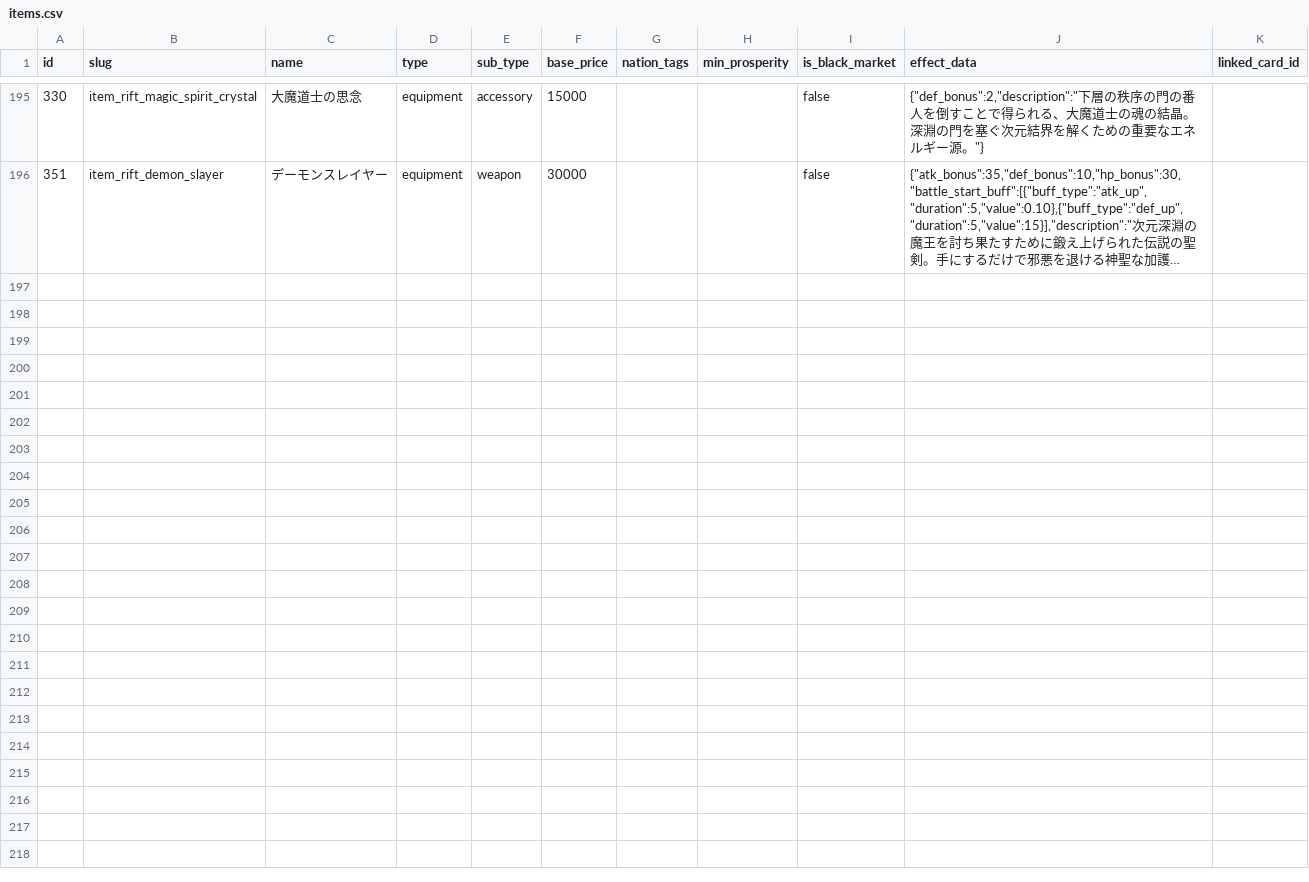
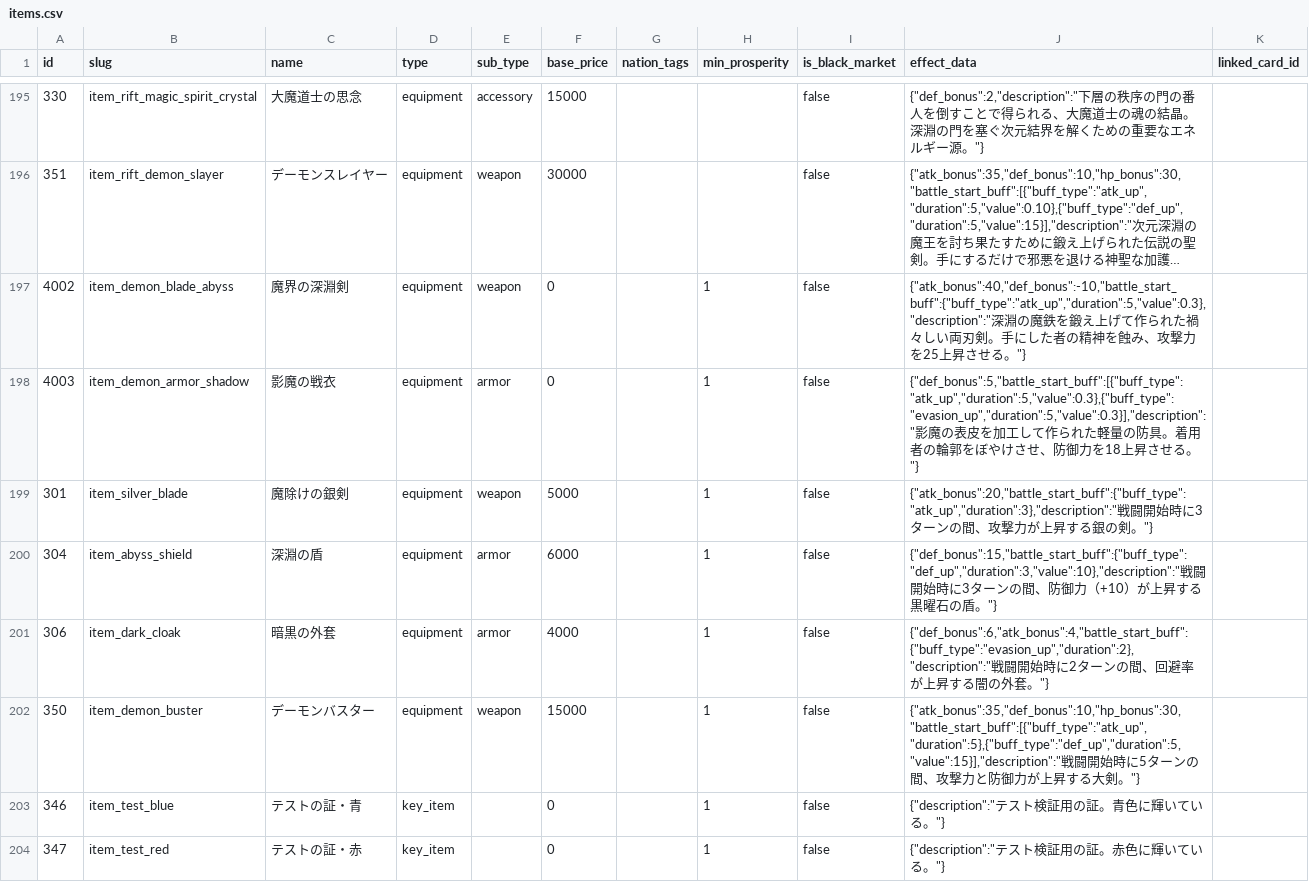
Before and after one commit to kiyoshikitamura/code-wirth-dawn, a CSV file: src/data/csv/items.csv, drawn as a sheet; only a part is shown, gaps mark what is left out; long unchanged cells end in …; the diff names each change by its address in the sheet, - before the commit and + after, or states it on an @@ line.

Commit message:
fix(shop/appraise): Restore shop appraisal feature, unidentified item assets, and special quests

```diff
--- a/src/data/csv/items.csv
+++ b/src/data/csv/items.csv
+row 197: 4002 | item_demon_blade_abyss | 魔界の深淵剣 | equipment | weapon | 0 |  | 1 | false | {"atk_bonus":40,"def_bonus":-10,"battle_start_buff":{"buff_type":"atk_up","duration":5,"value":0.3},"description":"深淵の魔鉄を鍛え上げて作られた禍々しい両刃剣。手にした者の精神を蝕み、攻撃力を25上昇させる。"}
+row 198: 4003 | item_demon_armor_shadow | 影魔の戦衣 | equipment | armor | 0 |  | 1 | false | {"def_bonus":5,"battle_start_buff":[{"buff_type":"atk_up","duration":5,"value":0.3},{"buff_type":"evasion_up","duration":5,"value":0.3}],"description":"影魔の表皮を加工して作られた軽量の防具。着用者の輪郭をぼやけさせ、防御力を18上昇させる。"}
+row 199: 301 | item_silver_blade | 魔除けの銀剣 | equipment | weapon | 5000 |  | 1 | false | {"atk_bonus":20,"battle_start_buff":{"buff_type":"atk_up","duration":3},"description":"戦闘開始時に3ターンの間、攻撃力が上昇する銀の剣。"}
+row 200: 304 | item_abyss_shield | 深淵の盾 | equipment | armor | 6000 |  | 1 | false | {"def_bonus":15,"battle_start_buff":{"buff_type":"def_up","duration":3,"value":10},"description":"戦闘開始時に3ターンの間、防御力（+10）が上昇する黒曜石の盾。"}
+row 201: 306 | item_dark_cloak | 暗黒の外套 | equipment | armor | 4000 |  | 1 | false | {"def_bonus":6,"atk_bonus":4,"battle_start_buff":{"buff_type":"evasion_up","duration":2},"description":"戦闘開始時に2ターンの間、回避率が上昇する闇の外套。"}
+row 202: 350 | item_demon_buster | デーモンバスター | equipment | weapon | 15000 |  | 1 | false | {"atk_bonus":35,"def_bonus":10,"hp_bonus":30,"battle_start_buff":[{"buff_type":"atk_up","duration":5},{"buff_type":"def_up","duration":5,"value":15}],"description":"戦闘開始時に5ターンの間、攻撃力と防御力が上昇する大剣。"}
+row 203: 346 | item_test_blue | テストの証・青 | key_item |  | 0 |  | 1 | false | {"description":"テスト検証用の証。青色に輝いている。"}
+row 204: 347 | item_test_red | テストの証・赤 | key_item |  | 0 |  | 1 | false | {"description":"テスト検証用の証。赤色に輝いている。"}
```
Also changed, not shown: src/data/csv/quests_special.csv, 12 other files.
